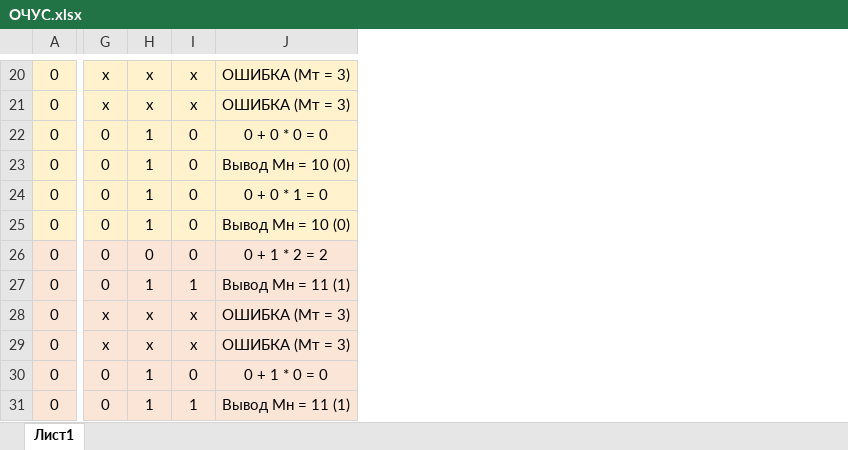
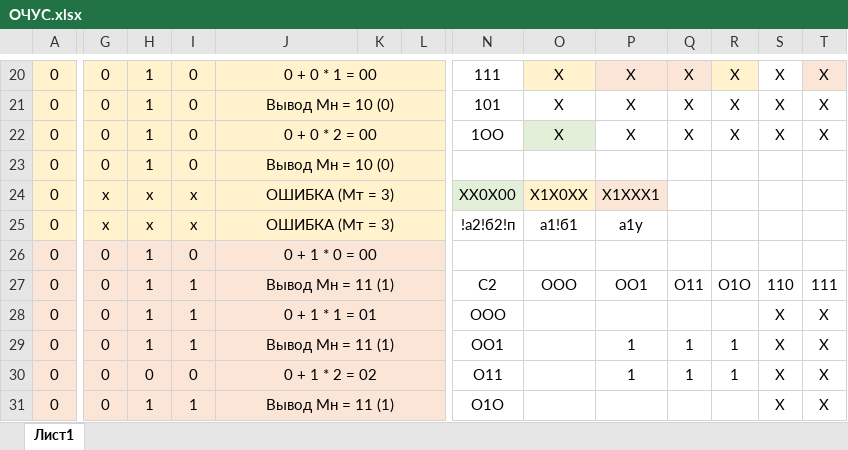
Before and after one commit to maxkrivenya/250501, an Excel workbook: курсач/ОЧУС.xlsx, sheet Лист1, drawn as a sheet; only a part is shown, gaps mark what is left out; values as stored, in another font and other column widths than the file's, no borders; the diff covers the shown part only; the diff names each change by its address in the sheet, - before the commit and + after, or states it on an @@ line.

```diff
--- a/курсач/ОЧУС.xlsx (sheet Лист1)
+++ b/курсач/ОЧУС.xlsx (sheet Лист1)
+column K, empty
+column L, empty
+column N, rows 20-31: 111 | 101 | 1ОО |  | ХХ0Х00 | !а2!б2!п |  | С2 | ООО | ОО1 | О11 | О1О
+column O, rows 20-27: Х | Х | Х |  | Х1Х0ХХ | а1!б1 |  | ООО
+column P, rows 20-30: Х | Х | Х |  | Х1ХХХ1 | а1у |  | ОО1 |  | 1 | 1
+column Q, rows 20-30: Х | Х | Х |  |  |  |  | О11 |  | 1 | 1
+column R, rows 20-30: Х | Х | Х |  |  |  |  | О1О |  | 1 | 1
+column S, rows 20-31: Х | Х | Х |  |  |  |  | 110 | Х | Х | Х | Х
+column T, rows 20-31: Х | Х | Х |  |  |  |  | 111 | Х | Х | Х | Х
-G20:G21: х
+G20:G21: 0
-H20:H21: х
+H20:H21: 1
-I20:I21: х
+I20:I21: 0
-J20: ОШИБКА (Мт = 3)
+J20: 0 + 0 * 1 = 00
+J20:L20 merged
-J21: ОШИБКА (Мт = 3)
+J21: Вывод Мн = 10 (0)
+J21:L21 merged
-J22: 0 + 0 * 0 = 0
+J22: 0 + 0 * 2 = 00
+J22:L22 merged
+J23:L23 merged
-G24:G25: 0
+G24:G25: х
-H24:H25: 1
+H24:H25: х
-I24:I25: 0
+I24:I25: х
-J24: 0 + 0 * 1 = 0
+J24: ОШИБКА (Мт = 3)
+J24:L24 merged
-J25: Вывод Мн = 10 (0)
+J25: ОШИБКА (Мт = 3)
+J25:L25 merged
-H26: 0
+H26: 1
-J26: 0 + 1 * 2 = 2
+J26: 0 + 1 * 0 = 00
+J26:L26 merged
+J27:L27 merged
-G28:G29: х
+G28:G29: 0
-H28:H29: х
+H28:H29: 1
-I28:I29: х
+I28:I29: 1
-J28: ОШИБКА (Мт = 3)
+J28: 0 + 1 * 1 = 01
+J28:L28 merged
-J29: ОШИБКА (Мт = 3)
+J29: Вывод Мн = 11 (1)
+J29:L29 merged
-H30: 1
+H30: 0
-J30: 0 + 1 * 0 = 0
+J30: 0 + 1 * 2 = 02
+J30:L30 merged
+J31:L31 merged
```
Also changed, not shown: 3 added columns, 99 edited cells and merged cells elsewhere in this sheet, курсач/ОЧС.xlsx, 47 other files.
